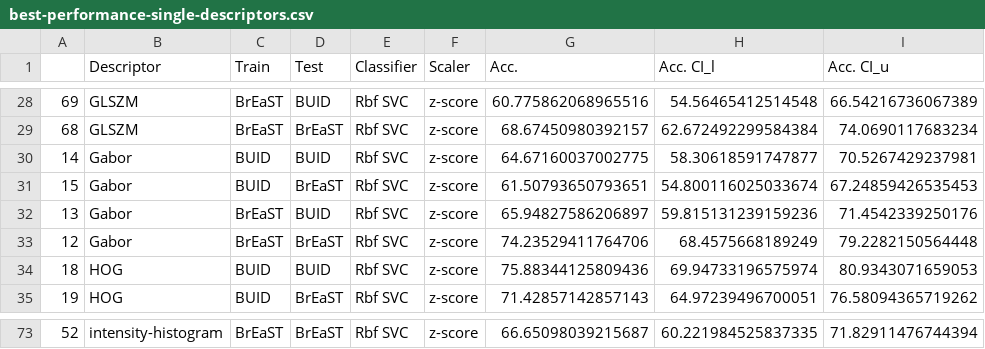
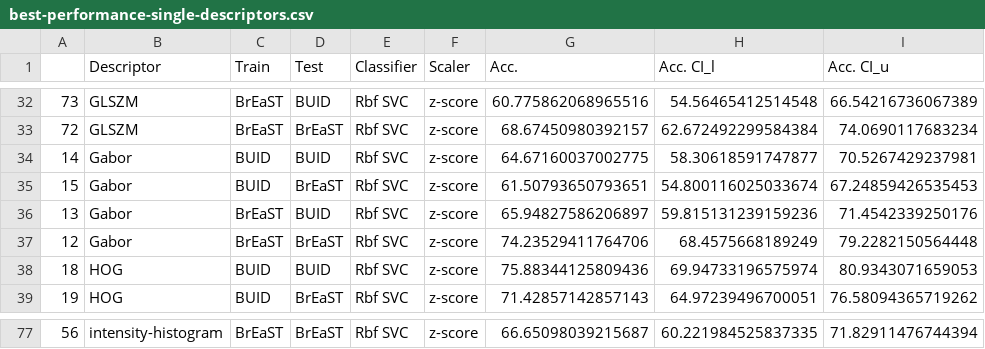
Before and after one commit to bianconif/bus_ensemble_classification, a CSV file: output/best-performance-single-descriptors.csv, drawn as a sheet; only a part is shown, gaps mark what is left out; addresses are those after the commit; the diff covers the shown part only; the diff names each change by its address in the sheet, - before the commit and + after, or states it on an @@ line.

```diff
--- a/output/best-performance-single-descriptors.csv
+++ b/output/best-performance-single-descriptors.csv
-A32: 69
+A32: 73
-A33: 68
+A33: 72
-A77: 52
+A77: 56
```
Also changed, not shown: 4 added rows and 54 edited cells elsewhere in this file, output/best-performance-combined-descriptors.csv, output/complete-performance-combined-descriptors.csv, 7 other files.
